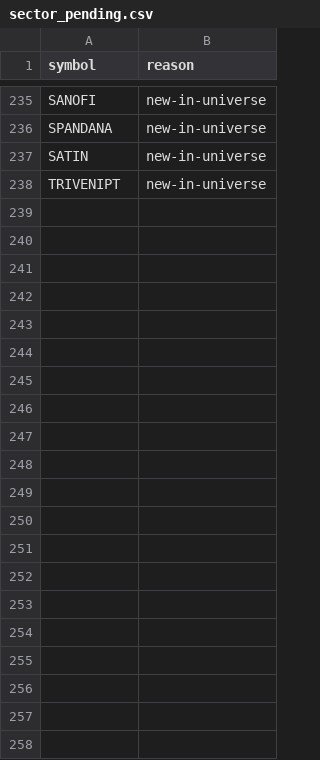
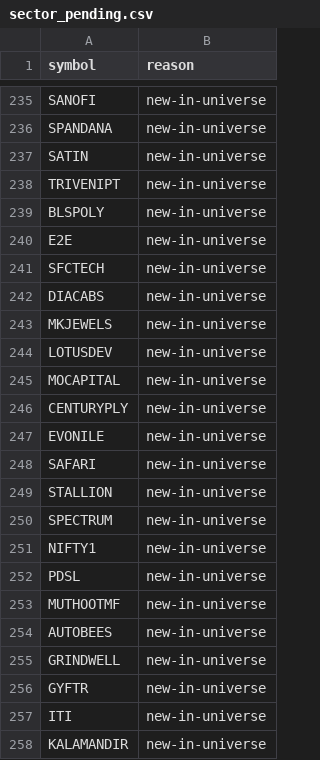
Before and after one commit to nrt32/nifty500-llm-analyst, a CSV file: data/reference/sector_pending.csv, drawn as a sheet; only a part is shown, gaps mark what is left out; the diff names each change by its address in the sheet, - before the commit and + after, or states it on an @@ line.

```diff
--- a/data/reference/sector_pending.csv
+++ b/data/reference/sector_pending.csv
+row 239: BLSPOLY | new-in-universe
+row 240: E2E | new-in-universe
+row 241: SFCTECH | new-in-universe
+row 242: DIACABS | new-in-universe
+row 243: MKJEWELS | new-in-universe
+row 244: LOTUSDEV | new-in-universe
+row 245: MOCAPITAL | new-in-universe
+row 246: CENTURYPLY | new-in-universe
+row 247: EVONILE | new-in-universe
+row 248: SAFARI | new-in-universe
+row 249: STALLION | new-in-universe
+row 250: SPECTRUM | new-in-universe
+row 251: NIFTY1 | new-in-universe
+row 252: PDSL | new-in-universe
+row 253: MUTHOOTMF | new-in-universe
+row 254: AUTOBEES | new-in-universe
+row 255: GRINDWELL | new-in-universe
+row 256: GYFTR | new-in-universe
+row 257: ITI | new-in-universe
+row 258: KALAMANDIR | new-in-universe
```
Also changed, not shown: data/ledger/paper_ledger.csv, 1 other file.
